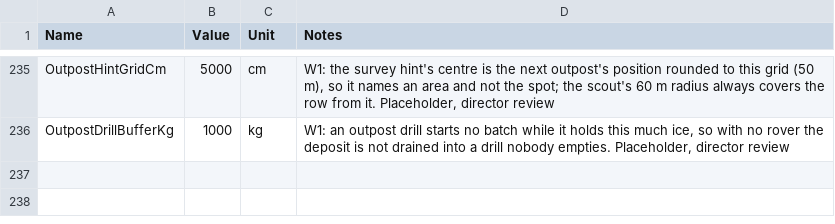
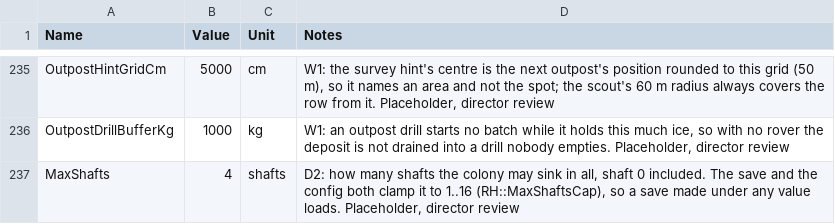
Before and after one commit to Somnora/Red-Hope, a CSV file: docs/data/RH_Config.csv, drawn as a sheet; only a part is shown, gaps mark what is left out; the diff names each change by its address in the sheet, - before the commit and + after, or states it on an @@ line.

```diff
--- a/docs/data/RH_Config.csv
+++ b/docs/data/RH_Config.csv
+row 237: MaxShafts | 4 | shafts | D2: how many shafts the colony may sink in all, shaft 0 included. The save and the config both clamp it to 1..16 (RH::MaxShaftsCap), so a save made under any value loads. Placeholder, director review
```
Also changed, not shown: 18 other files.
